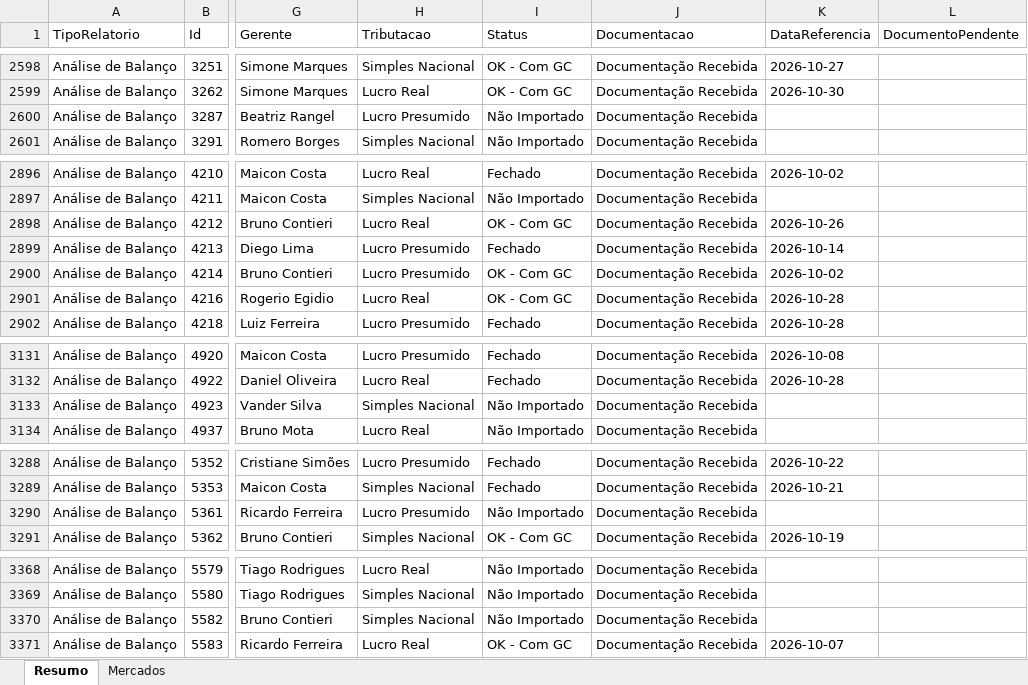
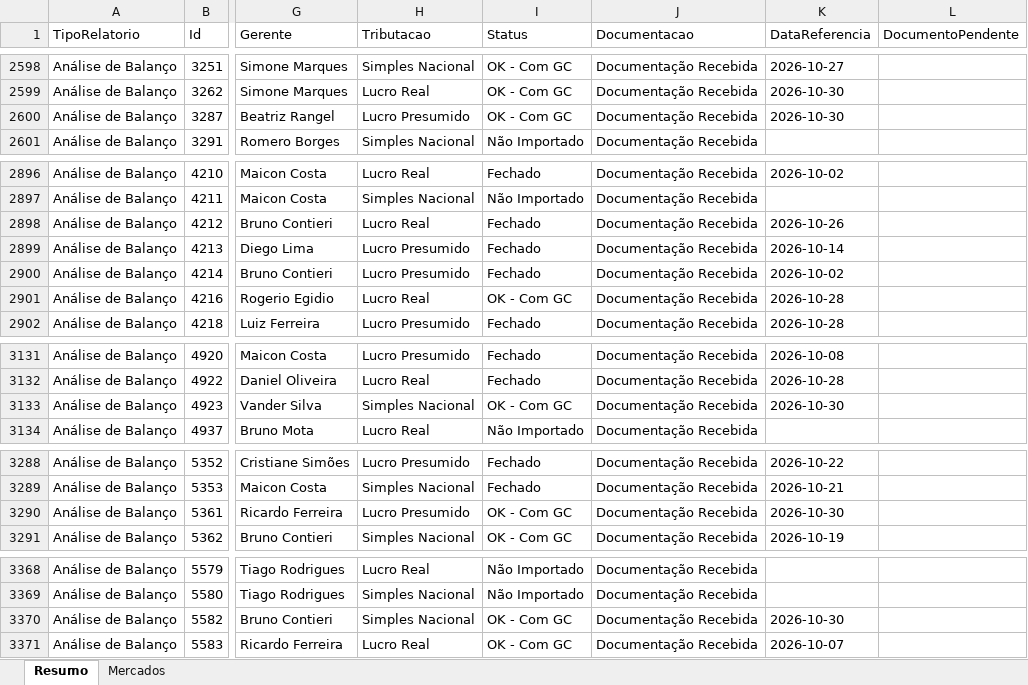
Before and after one commit to Controladoria-MG/Controle-de-Fechamentos, an Excel workbook: data/relatorio_fechamentos/resumo.xlsx, sheet Resumo, drawn as a sheet; only a part is shown, gaps mark what is left out; values as stored, in another font and other column widths than the file's, no borders; the diff covers the shown part only; the diff names each change by its address in the sheet, - before the commit and + after, or states it on an @@ line.

```diff
--- a/data/relatorio_fechamentos/resumo.xlsx (sheet Resumo)
+++ b/data/relatorio_fechamentos/resumo.xlsx (sheet Resumo)
-I2600 (Status): Não Importado
+I2600 (Status): OK - Com GC
-K2600 (DataReferencia): (empty)
+K2600 (DataReferencia): 2026-10-30
-I2898 (Status): OK - Com GC
+I2898 (Status): Fechado
-I2900 (Status): OK - Com GC
+I2900 (Status): Fechado
-I3133 (Status): Não Importado
+I3133 (Status): OK - Com GC
-K3133 (DataReferencia): (empty)
+K3133 (DataReferencia): 2026-10-30
-I3290 (Status): Não Importado
+I3290 (Status): OK - Com GC
-K3290 (DataReferencia): (empty)
+K3290 (DataReferencia): 2026-10-30
-I3370 (Status): Não Importado
+I3370 (Status): OK - Com GC
-K3370 (DataReferencia): (empty)
+K3370 (DataReferencia): 2026-10-30
```
Also changed, not shown: 51 edited cells elsewhere in this sheet, sheet Mercados, 3 other files.
